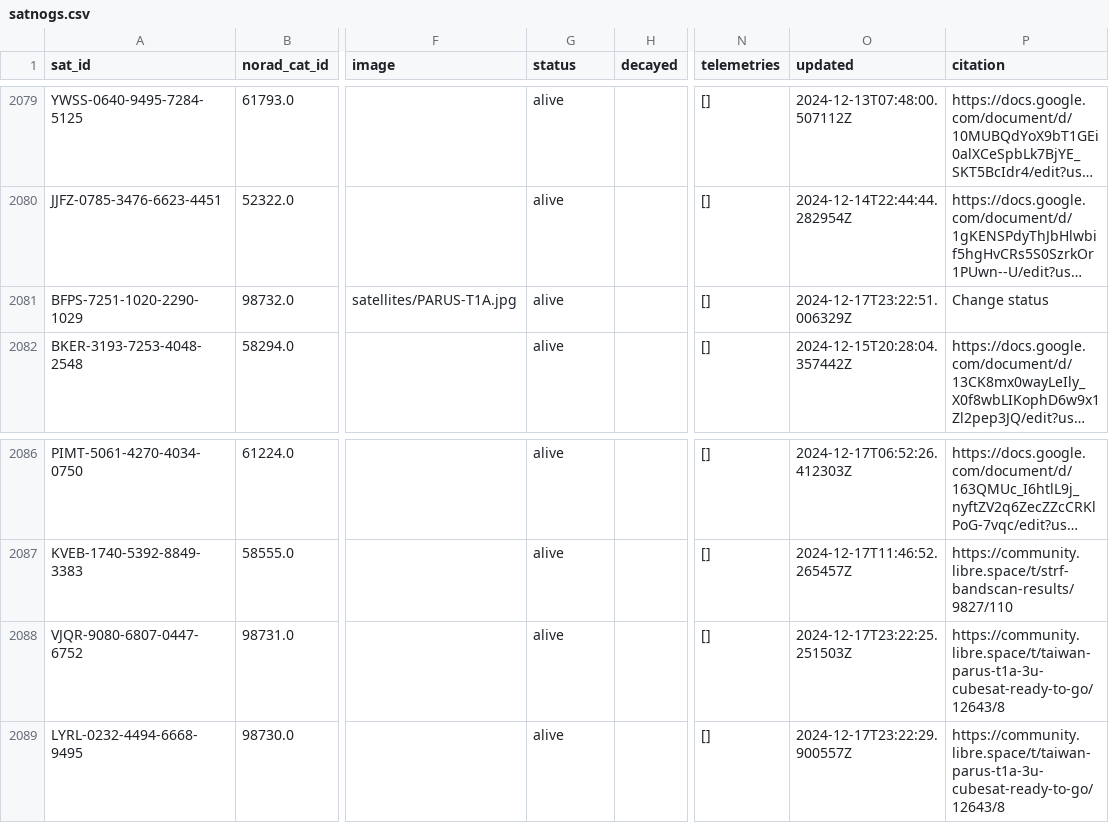
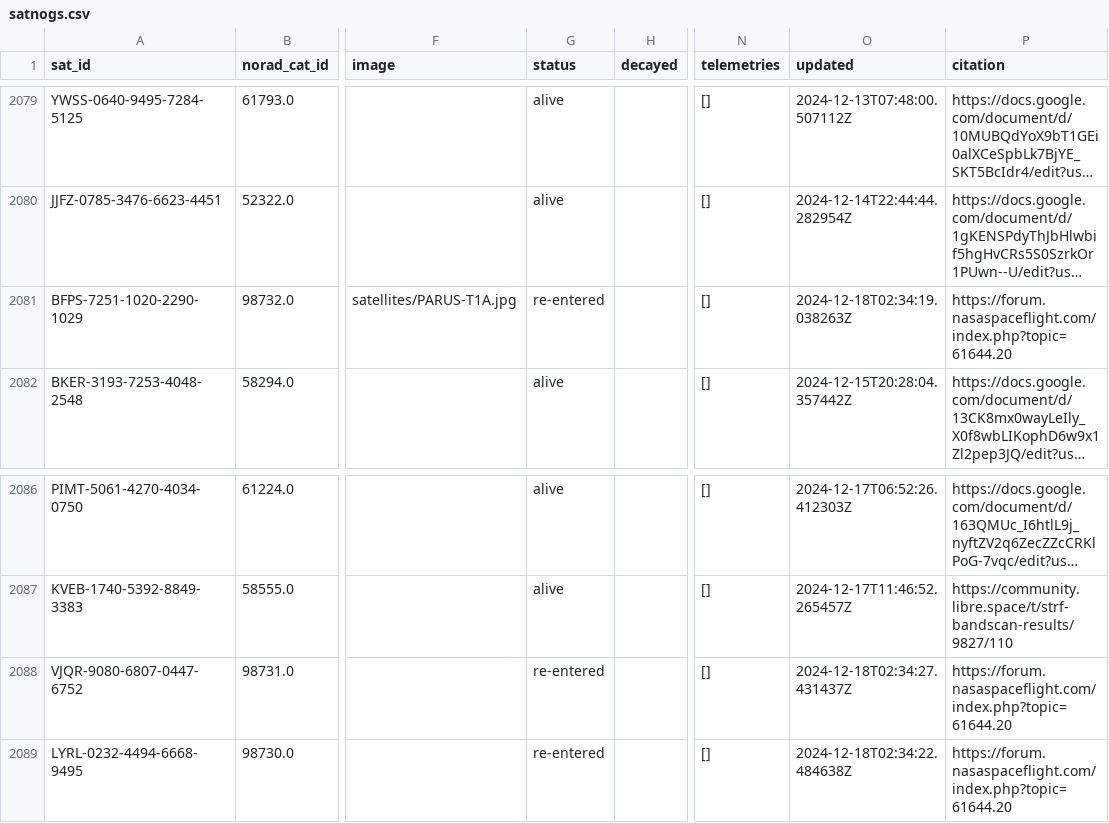
Before and after one commit to muzihuaner/amateur-satellite-database, a CSV file: data/satnogs.csv, drawn as a sheet; only a part is shown, gaps mark what is left out; long unchanged cells end in …; the diff names each change by its address in the sheet, - before the commit and + after, or states it on an @@ line.

```diff
--- a/data/satnogs.csv
+++ b/data/satnogs.csv
-G2081 (status): alive
+G2081 (status): re-entered
-O2081 (updated): 2024-12-17T23:22:51.006329Z
+O2081 (updated): 2024-12-18T02:34:19.038263Z
-P2081 (citation): Change status
+P2081 (citation): https://forum.nasaspaceflight.com/index.php?topic=61644.20
-G2088:G2089 (status): alive
+G2088:G2089 (status): re-entered
-O2088 (updated): 2024-12-17T23:22:25.251503Z
+O2088 (updated): 2024-12-18T02:34:27.431437Z
-P2088:P2089 (citation): https://community.libre.space/t/taiwan-parus-t1a-3u-cubesat-ready-to-go/12643/8
+P2088:P2089 (citation): https://forum.nasaspaceflight.com/index.php?topic=61644.20
-O2089 (updated): 2024-12-17T23:22:29.900557Z
+O2089 (updated): 2024-12-18T02:34:22.484638Z
```
Also changed, not shown: data/amsat-all-frequencies.csv, 2 other files.
